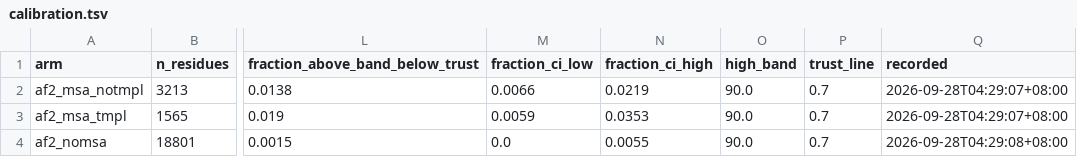
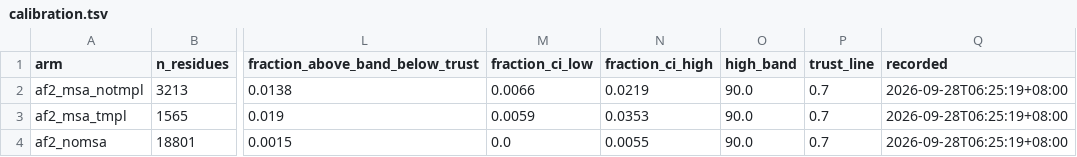
Before and after one commit to Qasim-Hussain-Code/colabfold_boltz_structure_confidence_pipeline, a TSV file: results/calibration.tsv, drawn as a sheet; only a part is shown, gaps mark what is left out; the diff names each change by its address in the sheet, - before the commit and + after, or states it on an @@ line.

```diff
--- a/results/calibration.tsv
+++ b/results/calibration.tsv
-Q2:Q3 (recorded): 2026-09-28T04:29:07+08:00
+Q2:Q3 (recorded): 2026-09-28T06:25:19+08:00
-Q4 (recorded): 2026-09-28T04:29:08+08:00
+Q4 (recorded): 2026-09-28T06:25:19+08:00
```
Also changed, not shown: results/arm_comparison.tsv, results/arm_pairs.tsv, 13 other files.
